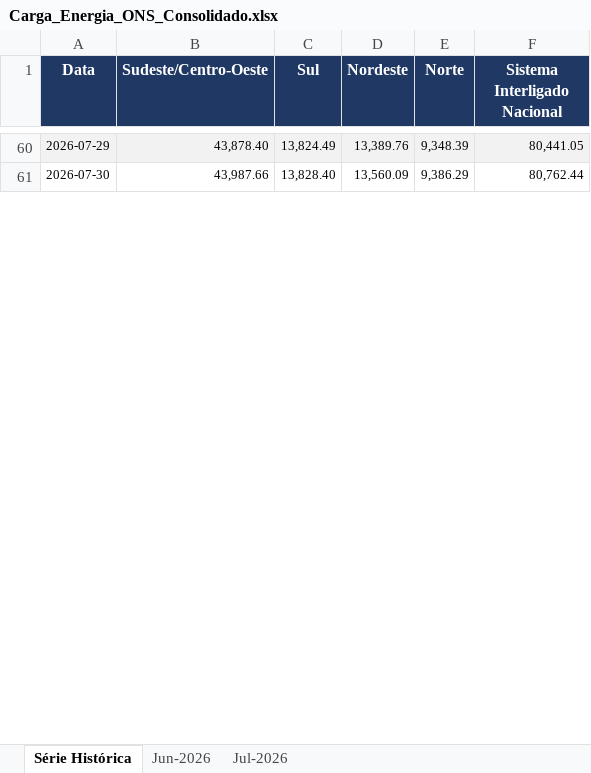
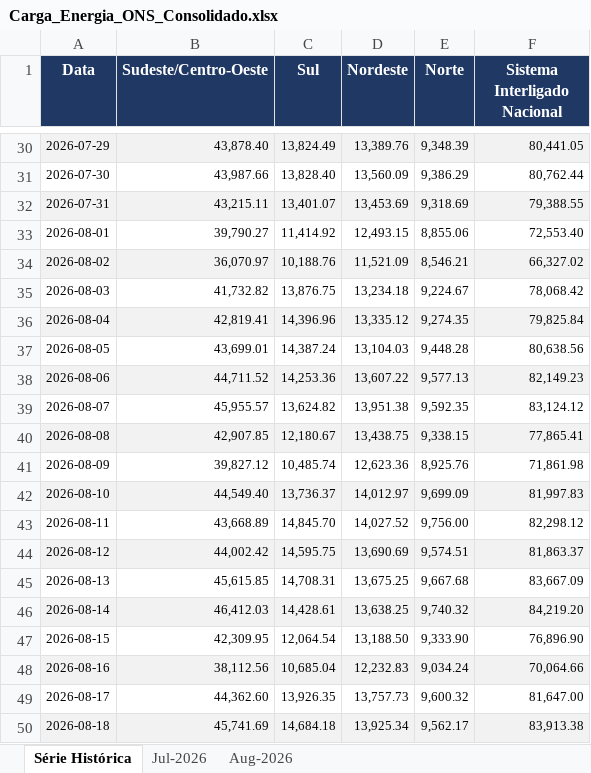
Before and after one commit to heitsikzin-bit/carag_ons_repo, an Excel workbook: Carga_Energia_ONS_Consolidado.xlsx, sheet Série Histórica, drawn as a sheet; only a part is shown, gaps mark what is left out; values as stored, in another font and other column widths than the file's, no borders; charts and pictures not drawn; the diff covers the shown part only; the diff names each change by its address in the sheet, - before the commit and + after, or states it on an @@ line.

```diff
--- a/Carga_Energia_ONS_Consolidado.xlsx (sheet Série Histórica)
+++ b/Carga_Energia_ONS_Consolidado.xlsx (sheet Série Histórica)
-sheet tab: Jun-2026
+sheet tab: Aug-2026
+row 32: 2026-07-31 | 43,215.11 | 13,401.07 | 13,453.69 | 9,318.69 | 79,388.55
+row 33: 2026-08-01 | 39,790.27 | 11,414.92 | 12,493.15 | 8,855.06 | 72,553.40
+row 34: 2026-08-02 | 36,070.97 | 10,188.76 | 11,521.09 | 8,546.21 | 66,327.02
+row 35: 2026-08-03 | 41,732.82 | 13,876.75 | 13,234.18 | 9,224.67 | 78,068.42
+row 36: 2026-08-04 | 42,819.41 | 14,396.96 | 13,335.12 | 9,274.35 | 79,825.84
+row 37: 2026-08-05 | 43,699.01 | 14,387.24 | 13,104.03 | 9,448.28 | 80,638.56
+row 38: 2026-08-06 | 44,711.52 | 14,253.36 | 13,607.22 | 9,577.13 | 82,149.23
+row 39: 2026-08-07 | 45,955.57 | 13,624.82 | 13,951.38 | 9,592.35 | 83,124.12
+row 40: 2026-08-08 | 42,907.85 | 12,180.67 | 13,438.75 | 9,338.15 | 77,865.41
+row 41: 2026-08-09 | 39,827.12 | 10,485.74 | 12,623.36 | 8,925.76 | 71,861.98
+row 42: 2026-08-10 | 44,549.40 | 13,736.37 | 14,012.97 | 9,699.09 | 81,997.83
+row 43: 2026-08-11 | 43,668.89 | 14,845.70 | 14,027.52 | 9,756.00 | 82,298.12
+row 44: 2026-08-12 | 44,002.42 | 14,595.75 | 13,690.69 | 9,574.51 | 81,863.37
+row 45: 2026-08-13 | 45,615.85 | 14,708.31 | 13,675.25 | 9,667.68 | 83,667.09
+row 46: 2026-08-14 | 46,412.03 | 14,428.61 | 13,638.25 | 9,740.32 | 84,219.20
+row 47: 2026-08-15 | 42,309.95 | 12,064.54 | 13,188.50 | 9,333.90 | 76,896.90
+row 48: 2026-08-16 | 38,112.56 | 10,685.04 | 12,232.83 | 9,034.24 | 70,064.66
+row 49: 2026-08-17 | 44,362.60 | 13,926.35 | 13,757.73 | 9,600.32 | 81,647.00
+row 50: 2026-08-18 | 45,741.69 | 14,684.18 | 13,925.34 | 9,562.17 | 83,913.38
```
Also changed, not shown: 12 added rows, 30 removed rows and 5 edited cells elsewhere in this sheet, sheet Jul-2026, charts or pictures, Carga_Energia_ONS_2026_07.xlsx, 1 other file.
